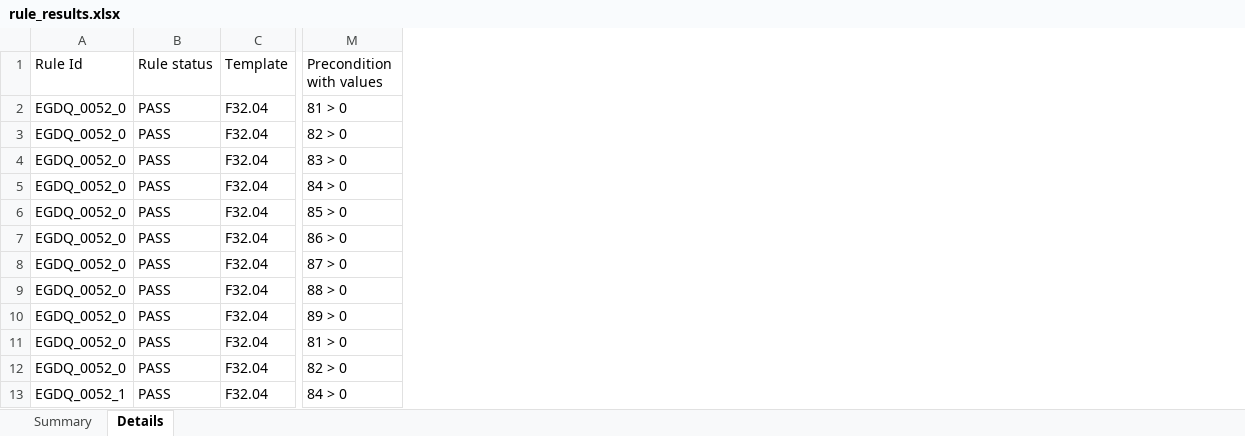
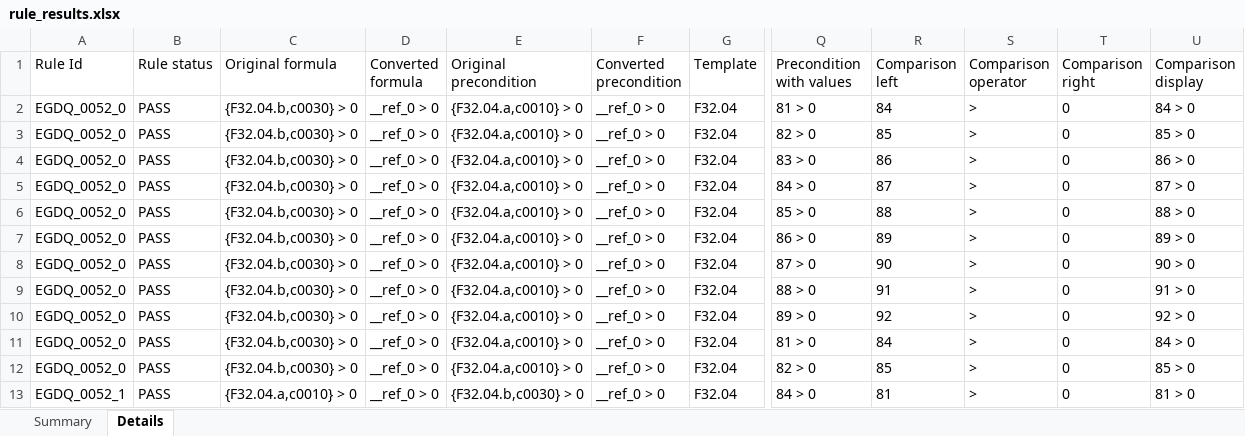
Before and after one commit to MaxEIGSI/COREP_CHECK, an Excel workbook: src/v2/data/output/rule_results.xlsx, sheet Details, drawn as a sheet; only a part is shown, gaps mark what is left out; values as stored, in another font and other column widths than the file's, no borders; the diff names each change by its address in the sheet, - before the commit and + after, or states it on an @@ line.

```diff
--- a/src/v2/data/output/rule_results.xlsx (sheet Details)
+++ b/src/v2/data/output/rule_results.xlsx (sheet Details)
+column C (Original formula), rows 2-13: {F32.04.b,c0030} > 0 | {F32.04.b,c0030} > 0 | {F32.04.b,c0030} > 0 | {F32.04.b,c0030} > 0 | {F32.04.b,c0030} > 0 | {F32.04.b,c0030} > 0 | {F32.04.b,c0030} > 0 | {F32.04.b,c0030} > 0 | {F32.04.b,c0030} > 0 | {F32.04.b,c0030} > 0 | {F32.04.b,c0030} > 0 | {F32.04.a,c0010} > 0
+column D (Converted formula), rows 2-13: all __ref_0 > 0
+column E (Original precondition), rows 2-13: {F32.04.a,c0010} > 0 | {F32.04.a,c0010} > 0 | {F32.04.a,c0010} > 0 | {F32.04.a,c0010} > 0 | {F32.04.a,c0010} > 0 | {F32.04.a,c0010} > 0 | {F32.04.a,c0010} > 0 | {F32.04.a,c0010} > 0 | {F32.04.a,c0010} > 0 | {F32.04.a,c0010} > 0 | {F32.04.a,c0010} > 0 | {F32.04.b,c0030} > 0
+column F (Converted precondition), rows 2-13: all __ref_0 > 0
+column R (Comparison left), rows 2-13: 84 | 85 | 86 | 87 | 88 | 89 | 90 | 91 | 92 | 84 | 85 | 81
+column S (Comparison operator), rows 2-13: all >
+column T (Comparison right), rows 2-13: all 0
+column U (Comparison display), rows 2-13: 84 > 0 | 85 > 0 | 86 > 0 | 87 > 0 | 88 > 0 | 89 > 0 | 90 > 0 | 91 > 0 | 92 > 0 | 84 > 0 | 85 > 0 | 81 > 0
```
Also changed, not shown: sheet Summary, 5 other files.
